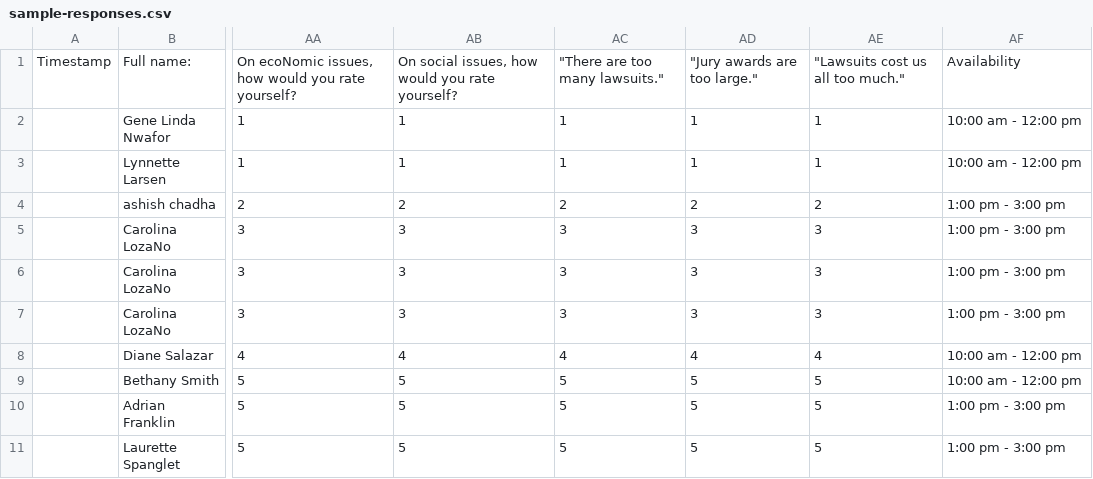
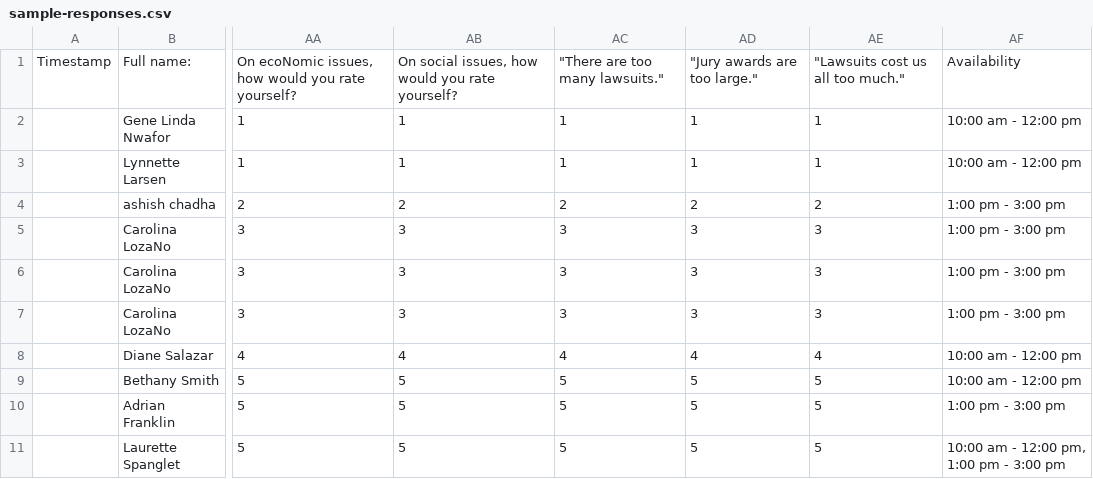
Before and after one commit to yianL/focus-group-tool, a CSV file: resources/sample-responses.csv, drawn as a sheet; only a part is shown, gaps mark what is left out; the diff names each change by its address in the sheet, - before the commit and + after, or states it on an @@ line.

```diff
--- a/resources/sample-responses.csv
+++ b/resources/sample-responses.csv
-AF11: 1:00 pm - 3:00 pm
+AF11: 10:00 am - 12:00 pm, 1:00 pm - 3:00 pm
```
Also changed, not shown: 5 other files.
